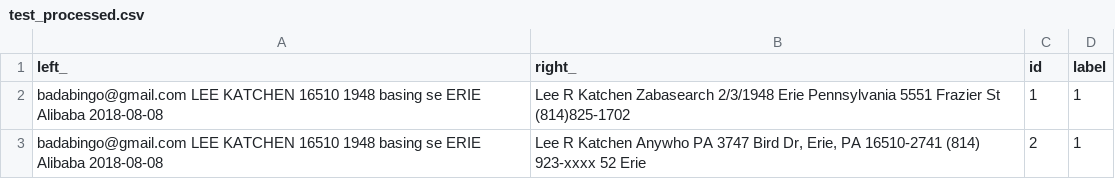
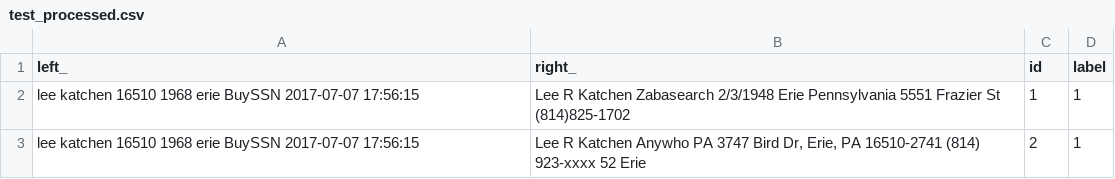
Before and after one commit to alexsafayan/PII-Portal-PeT-AC, a CSV file: PortalBackend/test_processed.csv, drawn as a sheet.

```diff
--- a/PortalBackend/test_processed.csv
+++ b/PortalBackend/test_processed.csv
@@ -1,3 +1,3 @@
 left_,right_,id,label
- badabingo@gmail.com LEE KATCHEN 16510    1948 basing se ERIE      Alibaba 2018-08-08 ,Lee R Katchen Zabasearch 2/3/1948 Erie  Pennsylvania 5551 Frazier St (814)825-1702             ,1,1
- badabingo@gmail.com LEE KATCHEN 16510    1948 basing se ERIE      Alibaba 2018-08-08 ,"Lee R Katchen Anywho    PA 3747 Bird Dr, Erie, PA 16510-2741 (814) 923-xxxx             52 Erie ",2,1
+  lee katchen 16510    1968  erie      BuySSN 2017-07-07 17:56:15 ,Lee R Katchen Zabasearch 2/3/1948 Erie  Pennsylvania 5551 Frazier St (814)825-1702             ,1,1
+  lee katchen 16510    1968  erie      BuySSN 2017-07-07 17:56:15 ,"Lee R Katchen Anywho    PA 3747 Bird Dr, Erie, PA 16510-2741 (814) 923-xxxx             52 Erie ",2,1
```
Also changed, not shown: 3 other files.
